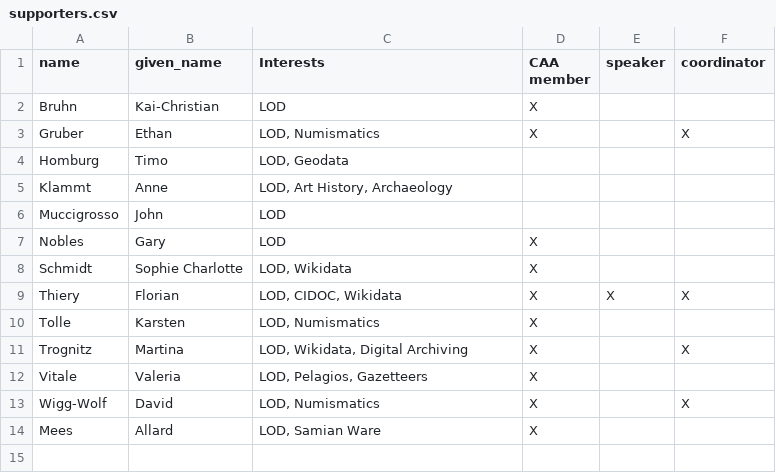
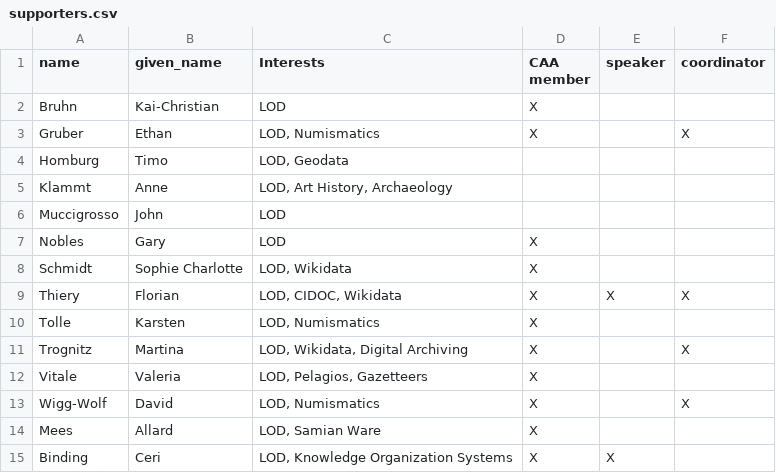
Before and after one commit to caa-datadragons/caa-bid, a CSV file: supporters.csv, drawn as a sheet.

Commit message:
Update supporters.csv

```diff
--- a/supporters.csv
+++ b/supporters.csv
@@ -14 +14,2 @@ Wigg-Wolf,David,"LOD, Numismatics",X,,X
 Mees,Allard,"LOD, Samian Ware",X,,
+Binding,Ceri,"LOD, Knowledge Organization Systems",X,X,
```
